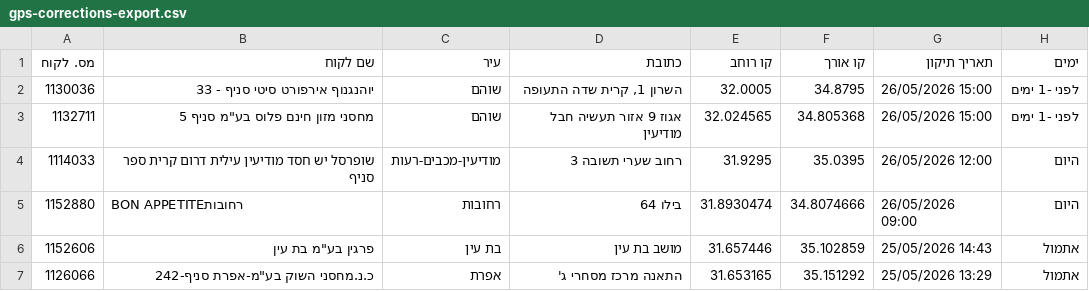
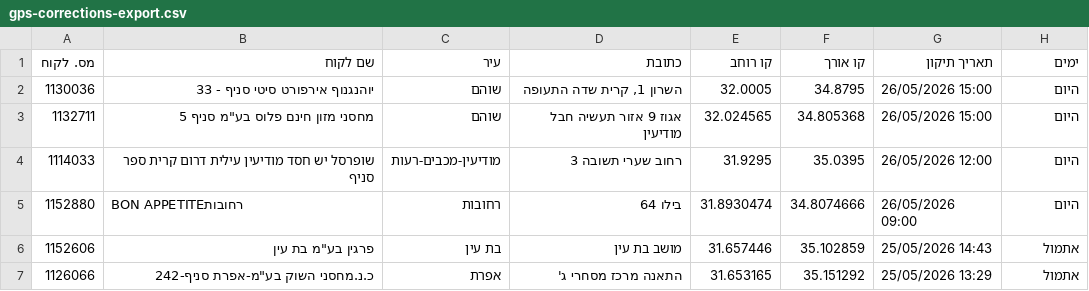
Before and after one commit to sverdlikdan-code/COLUMBUS, a CSV file: docs/gps-corrections-export.csv, drawn as a sheet.

```diff
--- a/docs/gps-corrections-export.csv
+++ b/docs/gps-corrections-export.csv
@@ -1,4 +1,4 @@
 מס. לקוח,שם לקוח,עיר,כתובת,קו רוחב,קו אורך,תאריך תיקון,ימים
-1130036,"יוהנגנוף אירפורט סיטי סניף - 33","שוהם","השרון 1, קרית שדה התעופה",32.0005,34.8795,"26/05/2026 15:00","לפני -1 ימים"
-1132711,"מחסני מזון חינם פלוס בע""מ סניף 5","שוהם","אגוז 9 אזור תעשיה חבל מודיעין",32.024565,34.805368,"26/05/2026 15:00","לפני -1 ימים"
+1130036,"יוהנגנוף אירפורט סיטי סניף - 33","שוהם","השרון 1, קרית שדה התעופה",32.0005,34.8795,"26/05/2026 15:00","היום"
+1132711,"מחסני מזון חינם פלוס בע""מ סניף 5","שוהם","אגוז 9 אזור תעשיה חבל מודיעין",32.024565,34.805368,"26/05/2026 15:00","היום"
 1114033,"שופרסל יש חסד מודיעין עילית דרום קרית ספר סניף","מודיעין-מכבים-רעות","רחוב שערי תשובה 3",31.9295,35.0395,"26/05/2026 12:00","היום"
```
Also changed, not shown: 1 other file.
